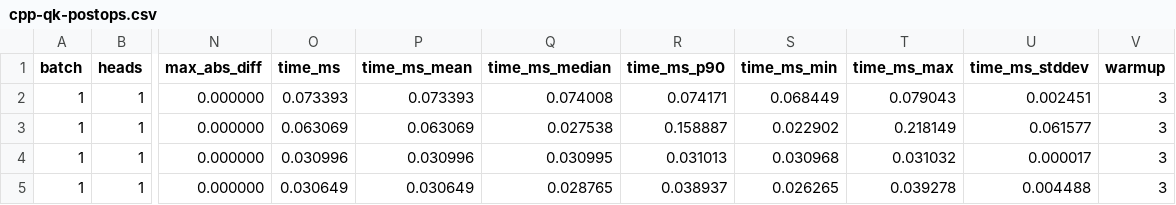
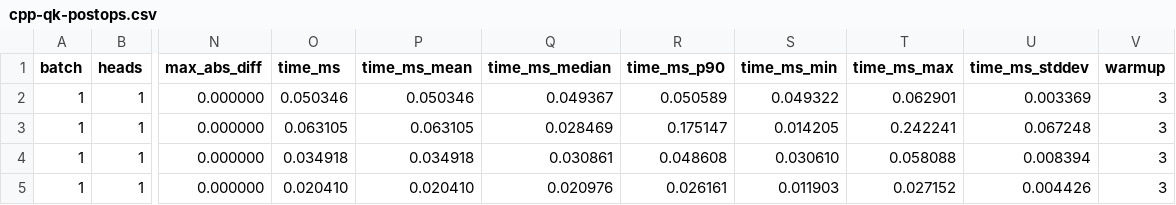
Before and after one commit to xuefenghao5121/DNN-FLASH, a CSV file: benchmarks/results/stage-1-postops/cpp-qk-postops.csv, drawn as a sheet; only a part is shown, gaps mark what is left out; the diff covers the shown part only; the diff names each change by its address in the sheet, - before the commit and + after, or states it on an @@ line.

```diff
--- a/benchmarks/results/stage-1-postops/cpp-qk-postops.csv
+++ b/benchmarks/results/stage-1-postops/cpp-qk-postops.csv
-O2 (time_ms): 0.073393
+O2 (time_ms): 0.050346
-P2 (time_ms_mean): 0.073393
+P2 (time_ms_mean): 0.050346
-Q2 (time_ms_median): 0.074008
+Q2 (time_ms_median): 0.049367
-R2 (time_ms_p90): 0.074171
+R2 (time_ms_p90): 0.050589
-S2 (time_ms_min): 0.068449
+S2 (time_ms_min): 0.049322
-T2 (time_ms_max): 0.079043
+T2 (time_ms_max): 0.062901
-U2 (time_ms_stddev): 0.002451
+U2 (time_ms_stddev): 0.003369
-O3 (time_ms): 0.063069
+O3 (time_ms): 0.063105
-P3 (time_ms_mean): 0.063069
+P3 (time_ms_mean): 0.063105
-Q3 (time_ms_median): 0.027538
+Q3 (time_ms_median): 0.028469
-R3 (time_ms_p90): 0.158887
+R3 (time_ms_p90): 0.175147
-S3 (time_ms_min): 0.022902
+S3 (time_ms_min): 0.014205
-T3 (time_ms_max): 0.218149
+T3 (time_ms_max): 0.242241
-U3 (time_ms_stddev): 0.061577
+U3 (time_ms_stddev): 0.067248
-O4 (time_ms): 0.030996
+O4 (time_ms): 0.034918
-P4 (time_ms_mean): 0.030996
+P4 (time_ms_mean): 0.034918
-Q4 (time_ms_median): 0.030995
+Q4 (time_ms_median): 0.030861
-R4 (time_ms_p90): 0.031013
+R4 (time_ms_p90): 0.048608
-S4 (time_ms_min): 0.030968
+S4 (time_ms_min): 0.030610
-T4 (time_ms_max): 0.031032
+T4 (time_ms_max): 0.058088
-U4 (time_ms_stddev): 0.000017
+U4 (time_ms_stddev): 0.008394
-O5 (time_ms): 0.030649
+O5 (time_ms): 0.020410
-P5 (time_ms_mean): 0.030649
+P5 (time_ms_mean): 0.020410
-Q5 (time_ms_median): 0.028765
+Q5 (time_ms_median): 0.020976
-R5 (time_ms_p90): 0.038937
+R5 (time_ms_p90): 0.026161
-S5 (time_ms_min): 0.026265
+S5 (time_ms_min): 0.011903
-T5 (time_ms_max): 0.039278
+T5 (time_ms_max): 0.027152
-U5 (time_ms_stddev): 0.004488
+U5 (time_ms_stddev): 0.004426
```
Also changed, not shown: 98 edited cells elsewhere in this file, 3 other files.
